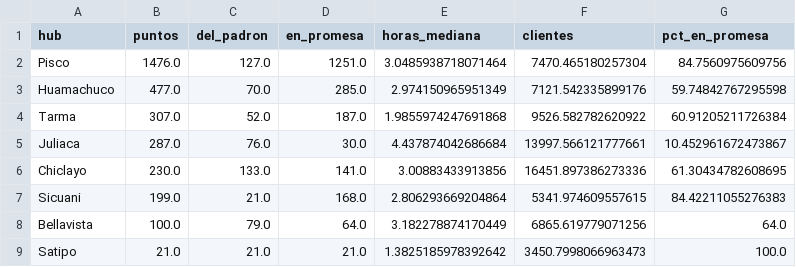
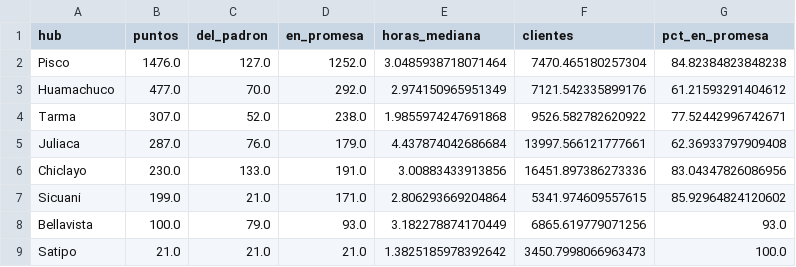
Before and after one commit to licgermancardenas-crypto/agrojuntos-plataforma, a CSV file: datos/canal/canal_hub.csv, drawn as a sheet.

```diff
--- a/datos/canal/canal_hub.csv
+++ b/datos/canal/canal_hub.csv
@@ -1,9 +1,9 @@
 hub,puntos,del_padron,en_promesa,horas_mediana,clientes,pct_en_promesa
-Pisco,1476.0,127.0,1251.0,3.0485938718071464,7470.465180257304,84.7560975609756
-Huamachuco,477.0,70.0,285.0,2.974150965951349,7121.542335899176,59.74842767295598
-Tarma,307.0,52.0,187.0,1.9855974247691868,9526.582782620922,60.91205211726384
-Juliaca,287.0,76.0,30.0,4.437874042686684,13997.566121777661,10.452961672473867
-Chiclayo,230.0,133.0,141.0,3.00883433913856,16451.897386273336,61.30434782608695
-Sicuani,199.0,21.0,168.0,2.806293669204864,5341.974609557615,84.42211055276383
-Bellavista,100.0,79.0,64.0,3.182278874170449,6865.619779071256,64.0
+Pisco,1476.0,127.0,1252.0,3.0485938718071464,7470.465180257304,84.82384823848238
+Huamachuco,477.0,70.0,292.0,2.974150965951349,7121.542335899176,61.21593291404612
+Tarma,307.0,52.0,238.0,1.9855974247691868,9526.582782620922,77.52442996742671
+Juliaca,287.0,76.0,179.0,4.437874042686684,13997.566121777661,62.36933797909408
+Chiclayo,230.0,133.0,191.0,3.00883433913856,16451.897386273336,83.04347826086956
+Sicuani,199.0,21.0,171.0,2.806293669204864,5341.974609557615,85.92964824120602
+Bellavista,100.0,79.0,93.0,3.182278874170449,6865.619779071256,93.0
 Satipo,21.0,21.0,21.0,1.3825185978392642,3450.7998066963473,100.0
```
Also changed, not shown: datos/acopio/acopio_territorio.csv, datos/canal/canal_punto.csv, 21 other files.
